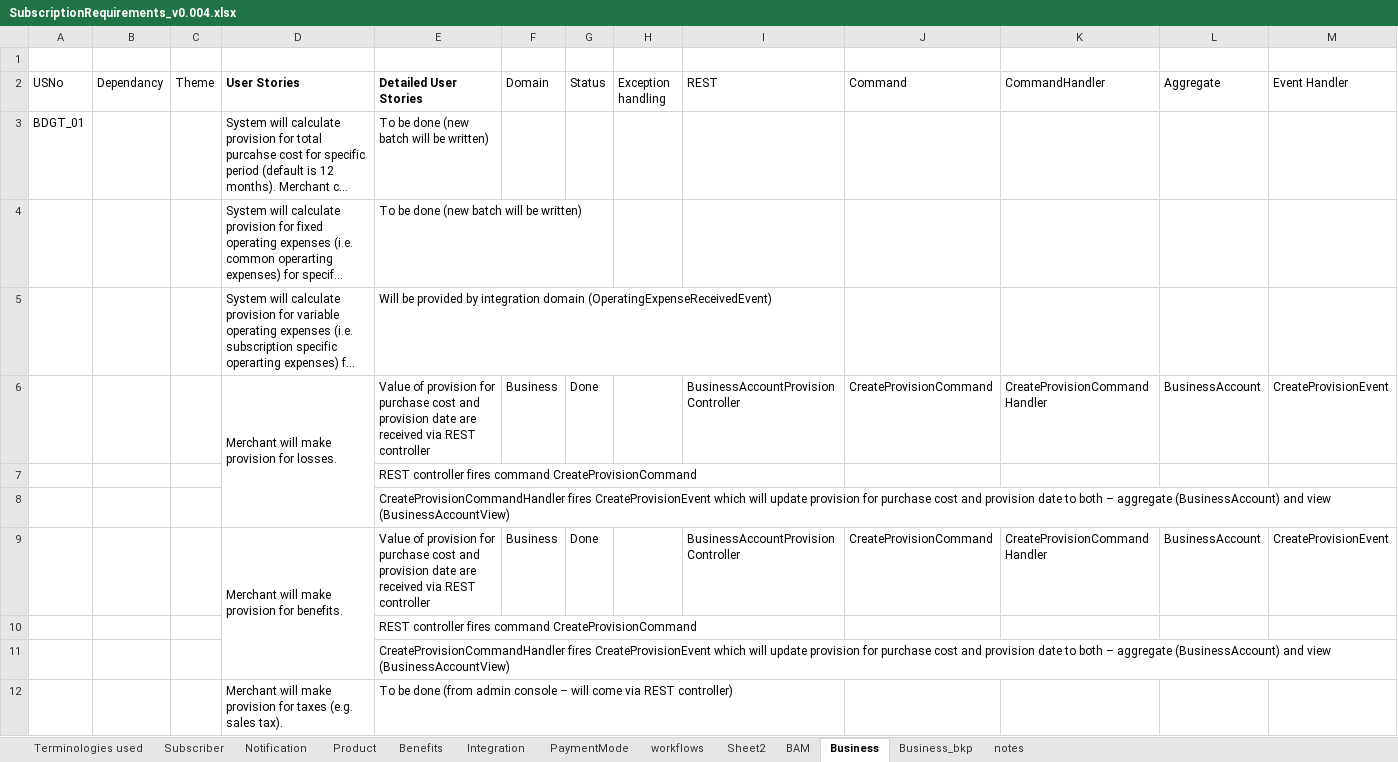
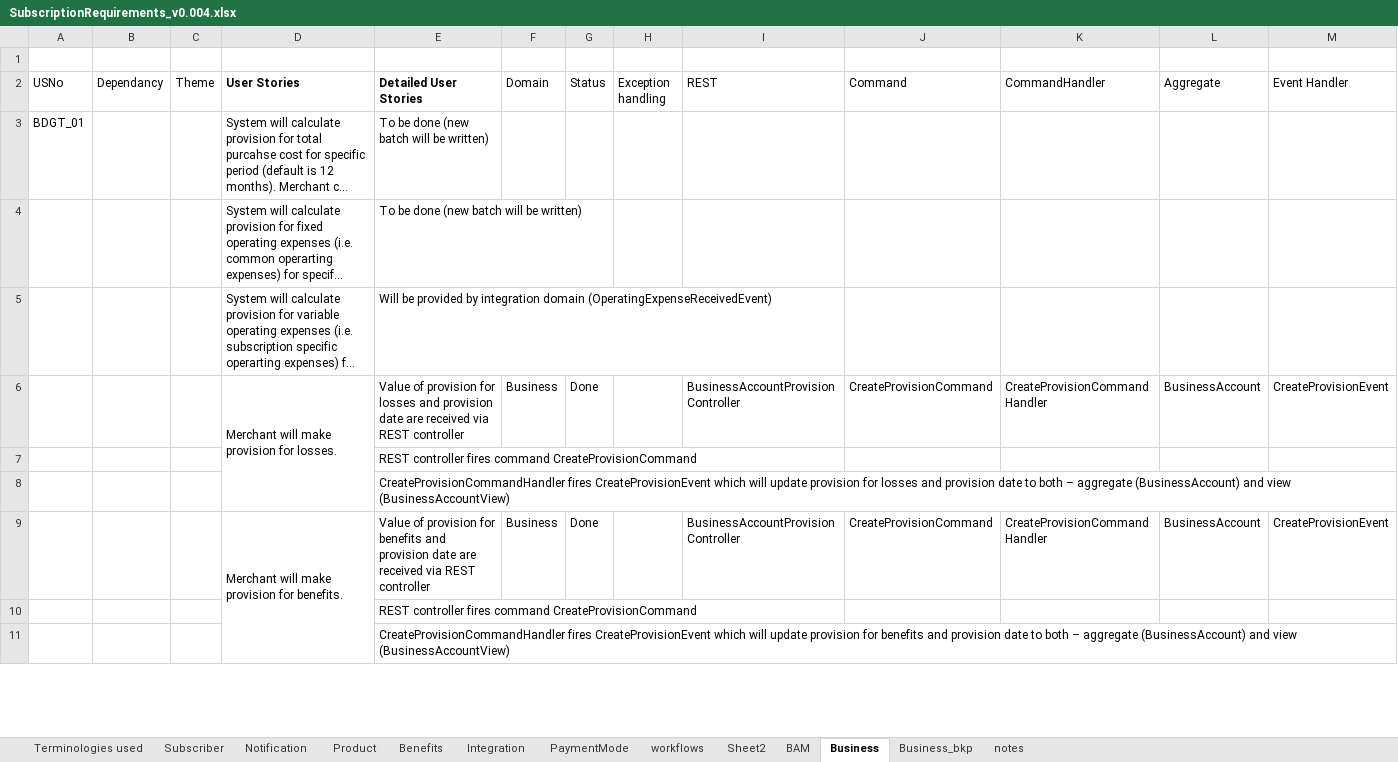
Before and after one commit to soukhyak26/MegaProject, an Excel workbook: documentation/requirements/SubscriptionRequirements_v0.004.xlsx, sheet Business, drawn as a sheet; only a part is shown; long unchanged cells end in …; values as stored, in another font and other column widths than the file's, no borders; removed rows and columns are numbered as before the commit, all else as after; rows hold the shown columns only; the diff covers the shown part only; the diff names each change by its address in the sheet, - before the commit and + after, or states it on an @@ line.

Commit message:
Completed user stories for provisions (to be set by merchant)

```diff
--- a/documentation/requirements/SubscriptionRequirements_v0.004.xlsx (sheet Business)
+++ b/documentation/requirements/SubscriptionRequirements_v0.004.xlsx (sheet Business)
-E6 (Detailed User Stories): …provision for purchase cost and provision…
+E6 (Detailed User Stories): …provision for losses and provision…
-E8 (Detailed User Stories): …provision for purchase cost and provision…
+E8 (Detailed User Stories): …provision for losses and provision…
-E9 (Detailed User Stories): …provision for purchase cost and provision…
+E9 (Detailed User Stories): …provision for benefits and provision…
-E11 (Detailed User Stories): …provision for purchase cost and provision…
+E11 (Detailed User Stories): …provision for benefits and provision…
-row 12:  |  |  | Merchant will make provision for taxes (e.g. sales tax). | To be done (from admin console – will come via REST controller)
```
Also changed, not shown: 21 added rows, 1 removed row and 1 edited cell elsewhere in this sheet.
